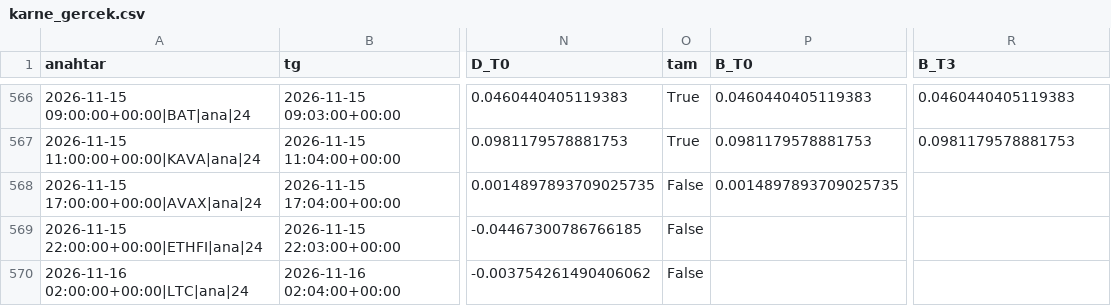
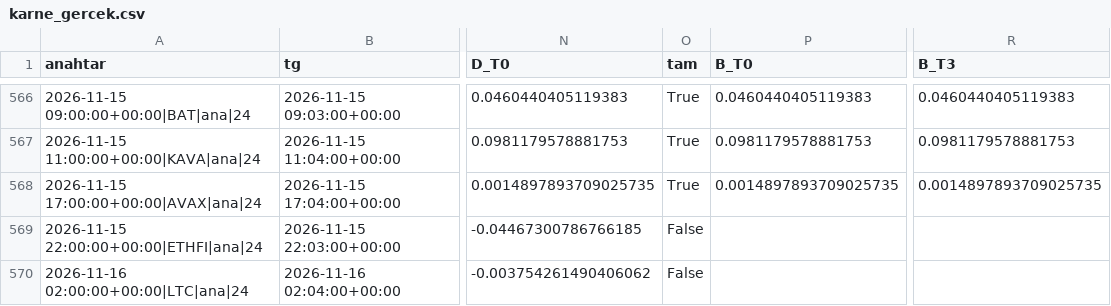
Before and after one commit to aslanklc04/btc-tahmin, a CSV file: durum/karne_gercek.csv, drawn as a sheet; only a part is shown, gaps mark what is left out; the diff names each change by its address in the sheet, - before the commit and + after, or states it on an @@ line.

```diff
--- a/durum/karne_gercek.csv
+++ b/durum/karne_gercek.csv
-O568 (tam): False
+O568 (tam): True
-R568 (B_T3): (empty)
+R568 (B_T3): 0.0014897893709025735
```
Also changed, not shown: durum/defter_kayit.csv, durum/karne_kayit.csv, 8 other files.
